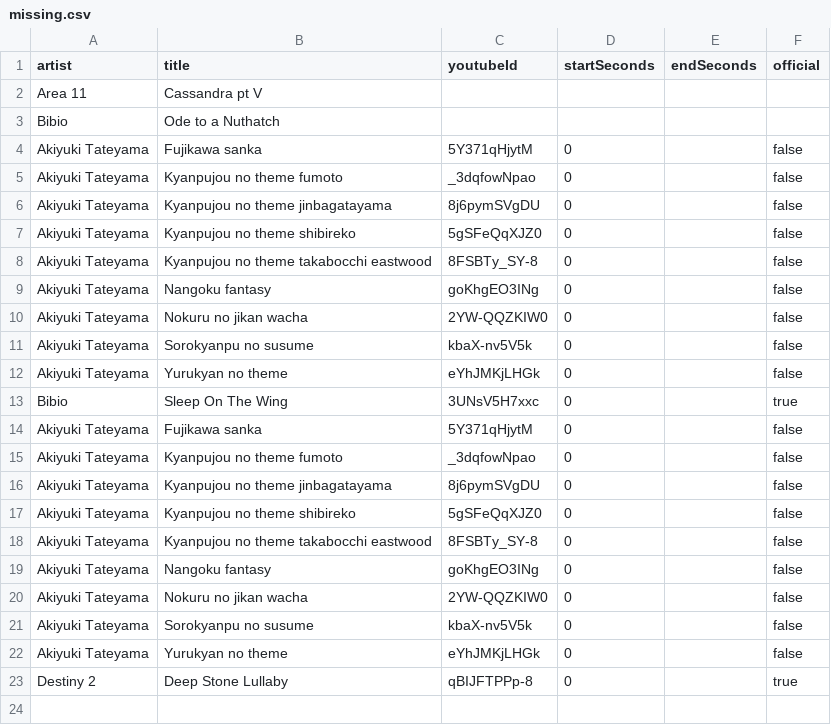
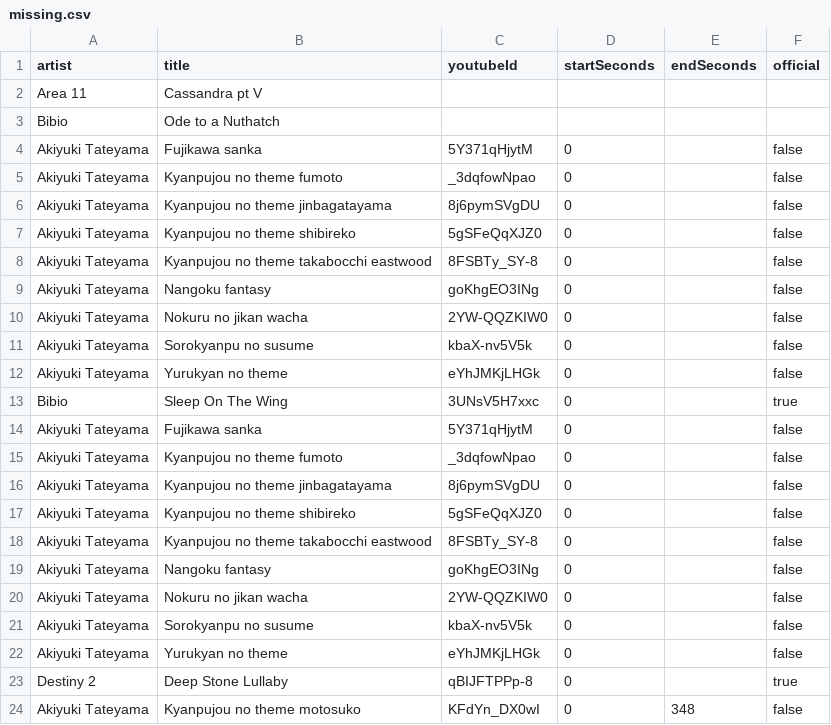
Before and after one commit to Michcioperz/metro-bieszczady, a CSV file: missing.csv, drawn as a sheet; the diff names each change by its address in the sheet, - before the commit and + after, or states it on an @@ line.

```diff
--- a/missing.csv
+++ b/missing.csv
+row 24: Akiyuki Tateyama | Kyanpujou no theme motosuko | KFdYn_DX0wI | 0 | 348 | false
```
Also changed, not shown: tracklist.csv.
